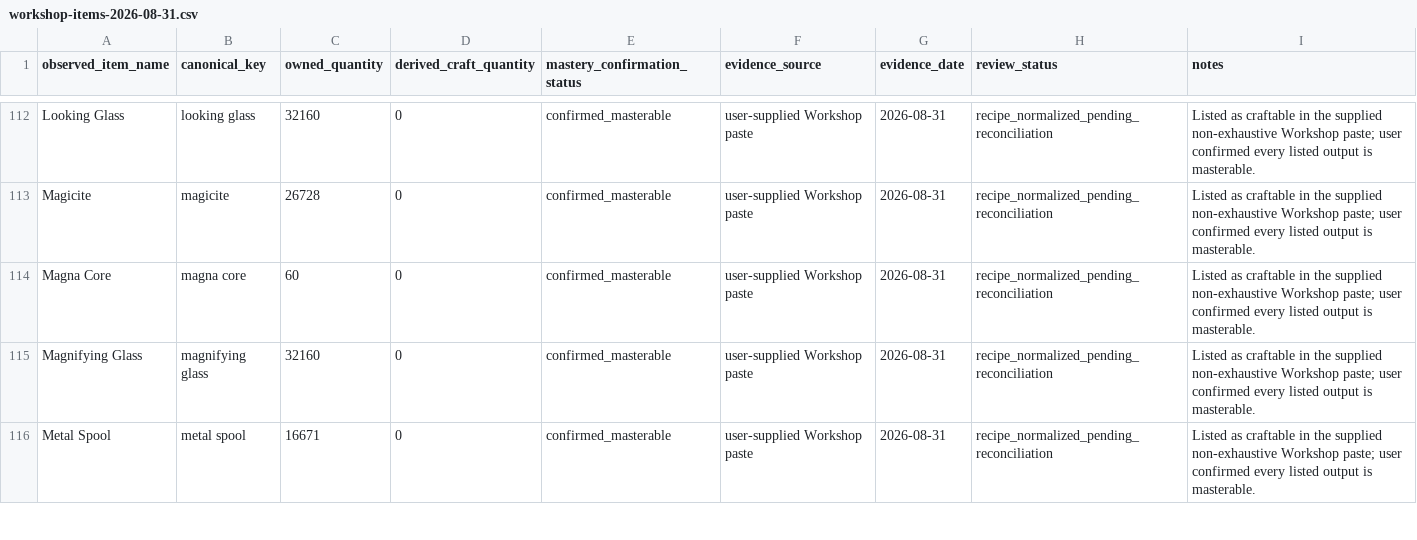
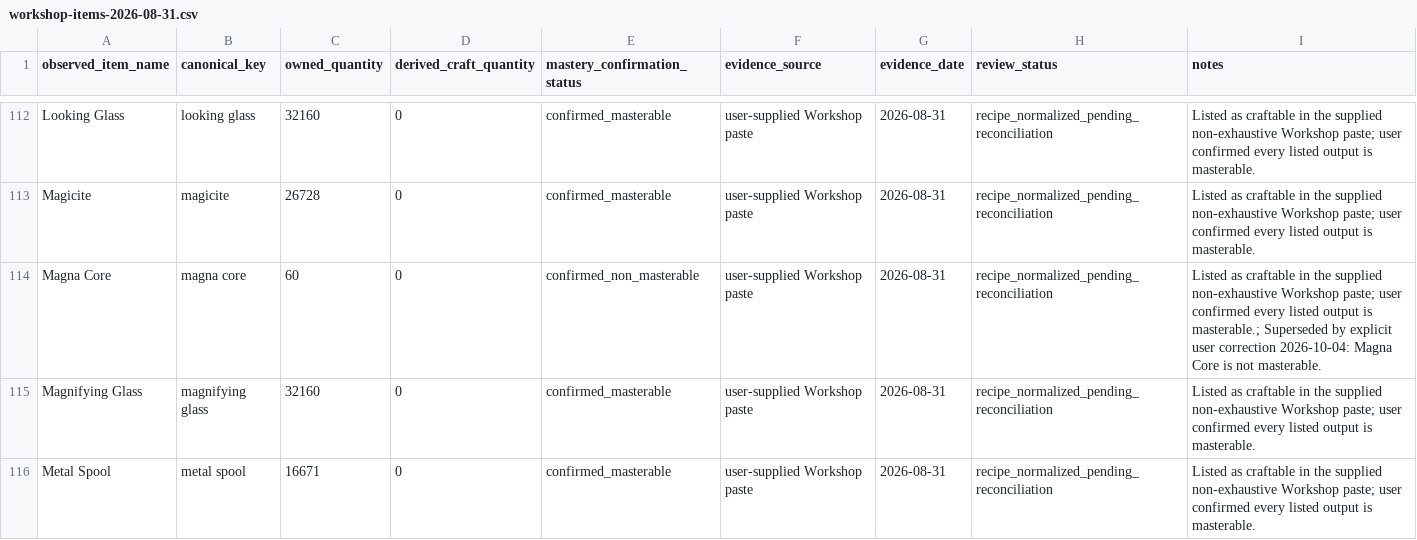
Before and after one commit to missvin/farmrpg-tools, a CSV file: planning/new-item-intake/workshop-items-2026-08-31.csv, drawn as a sheet; only a part is shown, gaps mark what is left out.

```diff
--- a/planning/new-item-intake/workshop-items-2026-08-31.csv
+++ b/planning/new-item-intake/workshop-items-2026-08-31.csv
@@ -113,3 +113,3 @@ Looking Glass,looking glass,32160,0,confirmed_masterable,user-supplied Workshop
 Magicite,magicite,26728,0,confirmed_masterable,user-supplied Workshop paste,2026-08-31,recipe_normalized_pending_reconciliation,Listed as craftable in the supplied non-exhaustive Workshop paste; user confirmed every listed output is masterable.
-Magna Core,magna core,60,0,confirmed_masterable,user-supplied Workshop paste,2026-08-31,recipe_normalized_pending_reconciliation,Listed as craftable in the supplied non-exhaustive Workshop paste; user confirmed every listed output is masterable.
+Magna Core,magna core,60,0,confirmed_non_masterable,user-supplied Workshop paste,2026-08-31,recipe_normalized_pending_reconciliation,Listed as craftable in the supplied non-exhaustive Workshop paste; user confirmed every listed output is masterable.; Superseded by explicit user correction 2026-10-04: Magna Core is not masterable.
 Magnifying Glass,magnifying glass,32160,0,confirmed_masterable,user-supplied Workshop paste,2026-08-31,recipe_normalized_pending_reconciliation,Listed as craftable in the supplied non-exhaustive Workshop paste; user confirmed every listed output is masterable.
```
Also changed, not shown: planning/backlog.csv, planning/new-item-intake/new-items-2026-09-30-temp.csv, 5 other files.
